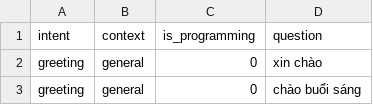
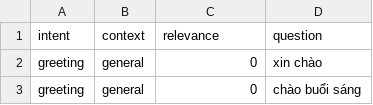
Before and after one commit to tamlc46/CodEbot, a CSV file: data/data.csv, drawn as a sheet; only a part is shown.

Commit message:
Change name of a column

```diff
--- a/data/data.csv
+++ b/data/data.csv
@@ -1,2 +1,2 @@
-intent,context,is_programming,question
+intent,context,relevance,question
 greeting,general,0,xin chào
```
